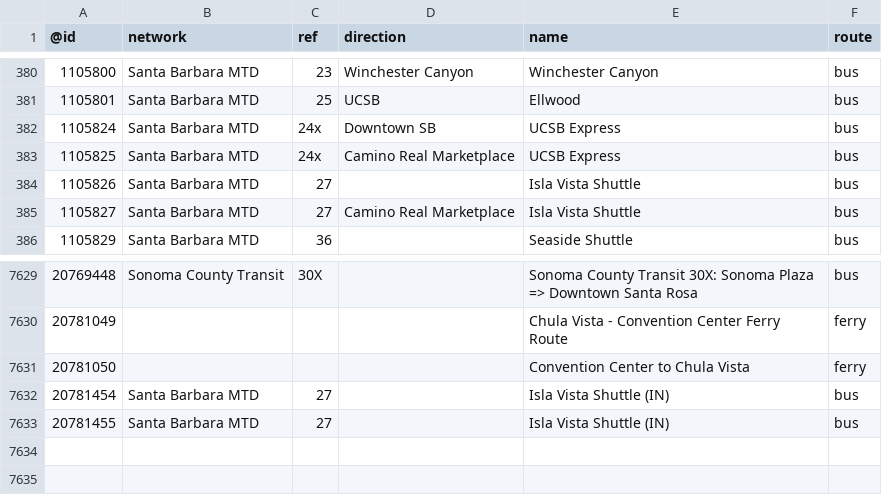
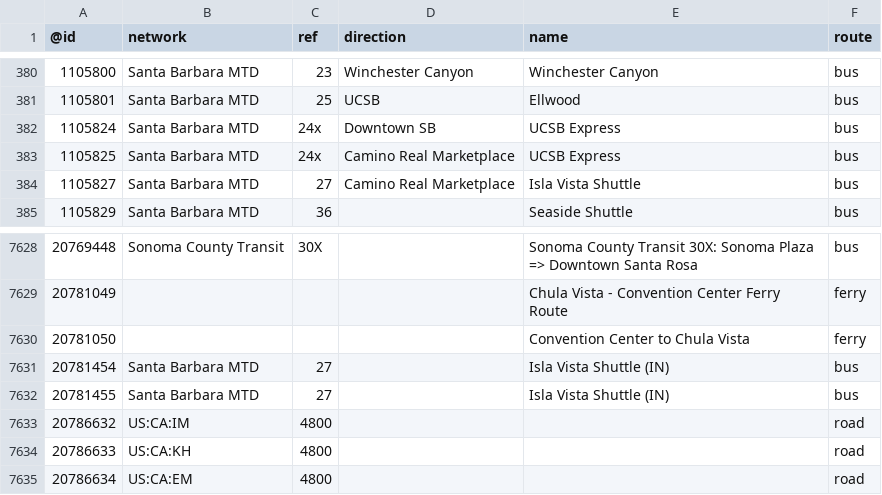
Before and after one commit to nickrsan/osm-us-route-relation-changes, a TSV file: tsv/routes_US-CA.tsv, drawn as a sheet; only a part is shown, gaps mark what is left out; removed rows and columns are numbered as before the commit, all else as after; the diff names each change by its address in the sheet, - before the commit and + after, or states it on an @@ line.

```diff
--- a/tsv/routes_US-CA.tsv
+++ b/tsv/routes_US-CA.tsv
-row 384: 1105826 | Santa Barbara MTD | 27 |  | Isla Vista Shuttle | bus
+row 7633: 20786632 | US:CA:IM | 4800 |  |  | road
+row 7634: 20786633 | US:CA:KH | 4800 |  |  | road
+row 7635: 20786634 | US:CA:EM | 4800 |  |  | road
```
Also changed, not shown: tsv/routes_US-AZ.tsv.
